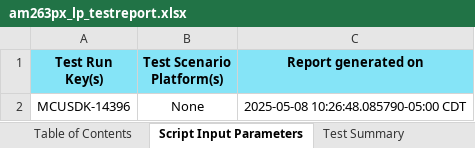
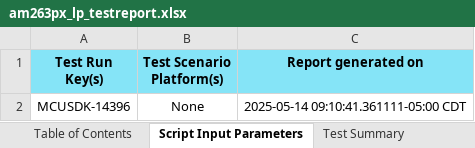
Before and after one commit to venkatesan-krishnamoorthy/mcupsdk-core, an Excel workbook: docs/am263px/am263px_lp_testreport.xlsx, sheet Script Input Parameters, drawn as a sheet; values as stored, in another font and other column widths than the file's, no borders; the diff names each change by its address in the sheet, - before the commit and + after, or states it on an @@ line.

Commit message:
allsoc: Docs: Add release artifacts for 10.02.00
- Checkin Test report
- Update Release notes

Fixes: MCUSDK-14156

Signed-off-by: Ashwin Raj <ashwin.raj@ti.com>

```diff
--- a/docs/am263px/am263px_lp_testreport.xlsx (sheet Script Input Parameters)
+++ b/docs/am263px/am263px_lp_testreport.xlsx (sheet Script Input Parameters)
-C2 (Report generated on): 2025-05-08 10:26:48.085790-05:00 CDT
+C2 (Report generated on): 2025-05-14 09:10:41.361111-05:00 CDT
```
Also changed, not shown: sheet Test Plan | Execution Report, sheet Test Summary, sheet Test Percentage Summary, sheet Test Strategy Compliance, hidden cells, docs/am263px/am263px_cc_testreport.xlsx, 2 other files.
